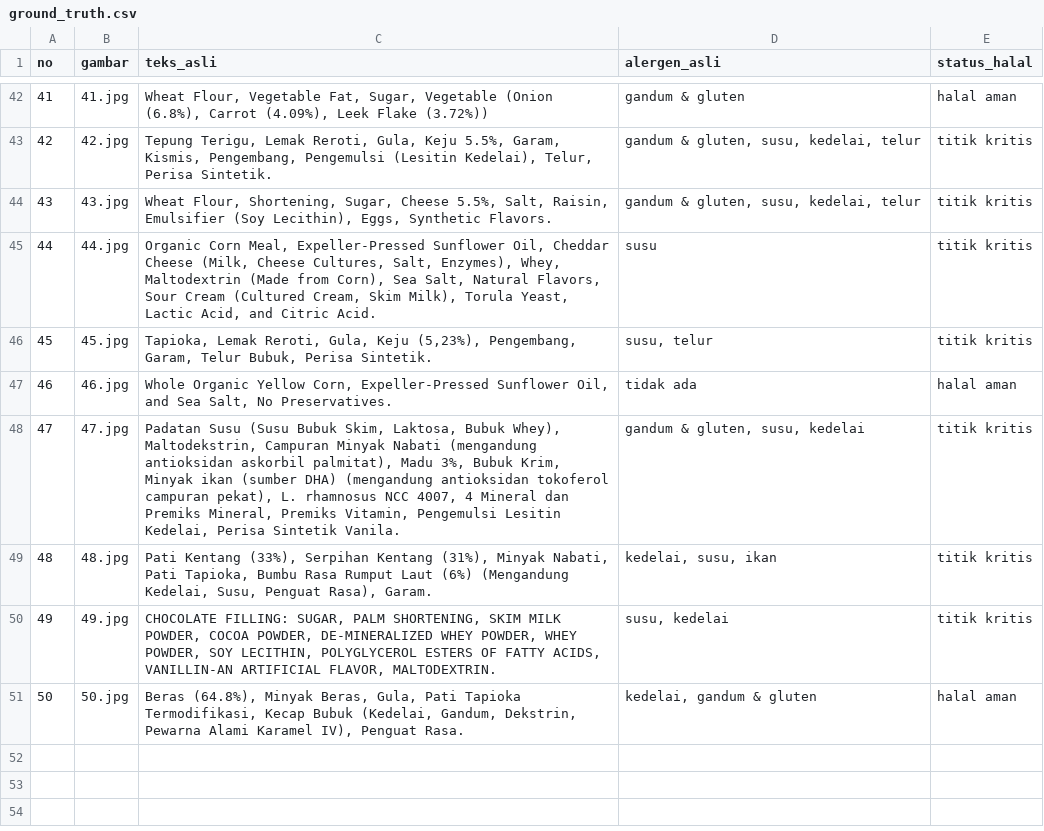
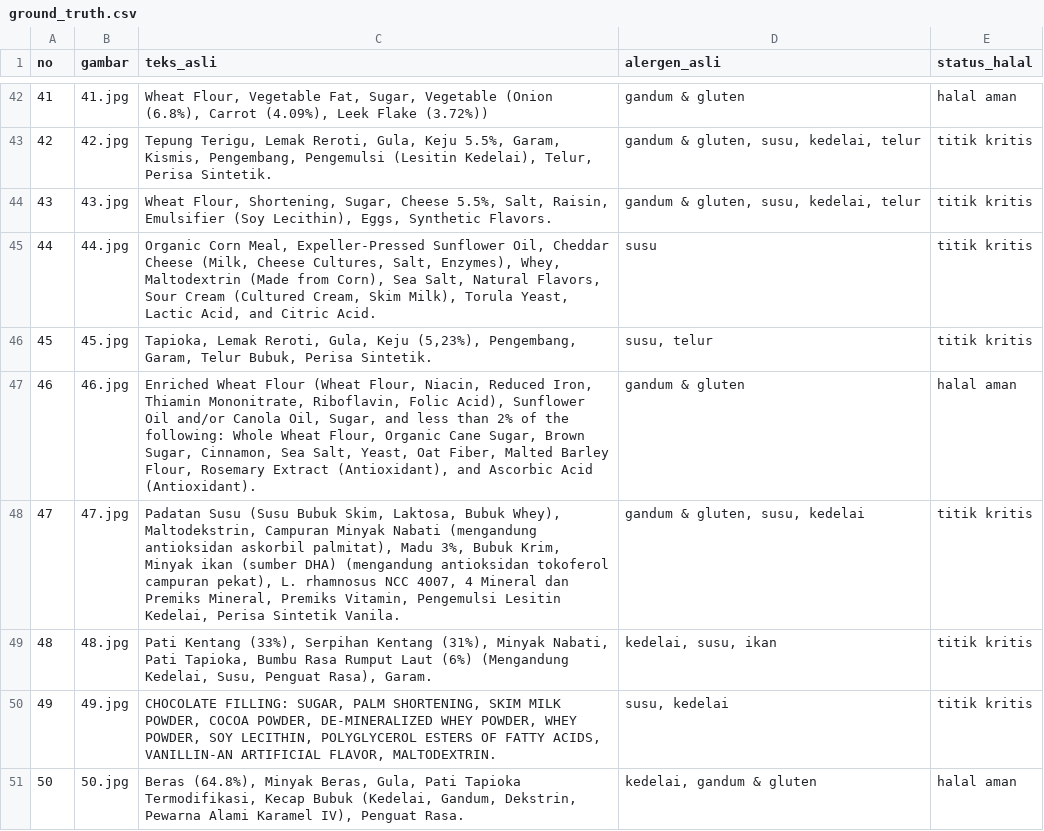
Before and after one commit to deayulianis/coba-skripsi, a CSV file: dataset/ground_truth.csv, drawn as a sheet; only a part is shown, gaps mark what is left out.

Commit message:
Update ground_truth.csv

```diff
--- a/dataset/ground_truth.csv
+++ b/dataset/ground_truth.csv
@@ -46,3 +46,3 @@ no;gambar;teks_asli;alergen_asli;status_halal
 45;45.jpg;Tapioka, Lemak Reroti, Gula, Keju (5,23%), Pengembang, Garam, Telur Bubuk, Perisa Sintetik.;susu, telur;titik kritis
-46;46.jpg;Whole Organic Yellow Corn, Expeller-Pressed Sunflower Oil, and Sea Salt, No Preservatives.;tidak ada;halal aman
+46;46.jpg;Enriched Wheat Flour (Wheat Flour, Niacin, Reduced Iron, Thiamin Mononitrate, Riboflavin, Folic Acid), Sunflower Oil and/or Canola Oil, Sugar, and less than 2% of the following: Whole Wheat Flour, Organic Cane Sugar, Brown Sugar, Cinnamon, Sea Salt, Yeast, Oat Fiber, Malted Barley Flour, Rosemary Extract (Antioxidant), and Ascorbic Acid (Antioxidant).;gandum & gluten;halal aman
 47;47.jpg;Padatan Susu (Susu Bubuk Skim, Laktosa, Bubuk Whey), Maltodekstrin, Campuran Minyak Nabati (mengandung antioksidan askorbil palmitat), Madu 3%, Bubuk Krim, Minyak ikan (sumber DHA) (mengandung antioksidan tokoferol campuran pekat), L. rhamnosus NCC 4007, 4 Mineral dan Premiks Mineral, Premiks Vitamin, Pengemulsi Lesitin Kedelai, Perisa Sintetik Vanila.;gandum & gluten, susu, kedelai;titik kritis
```
